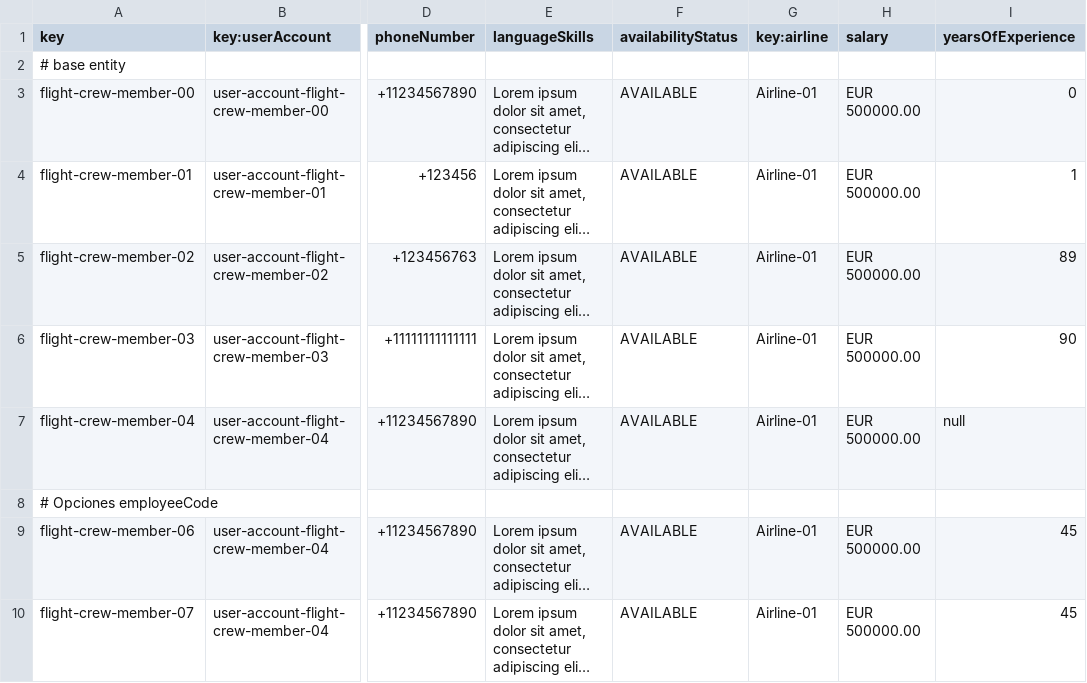
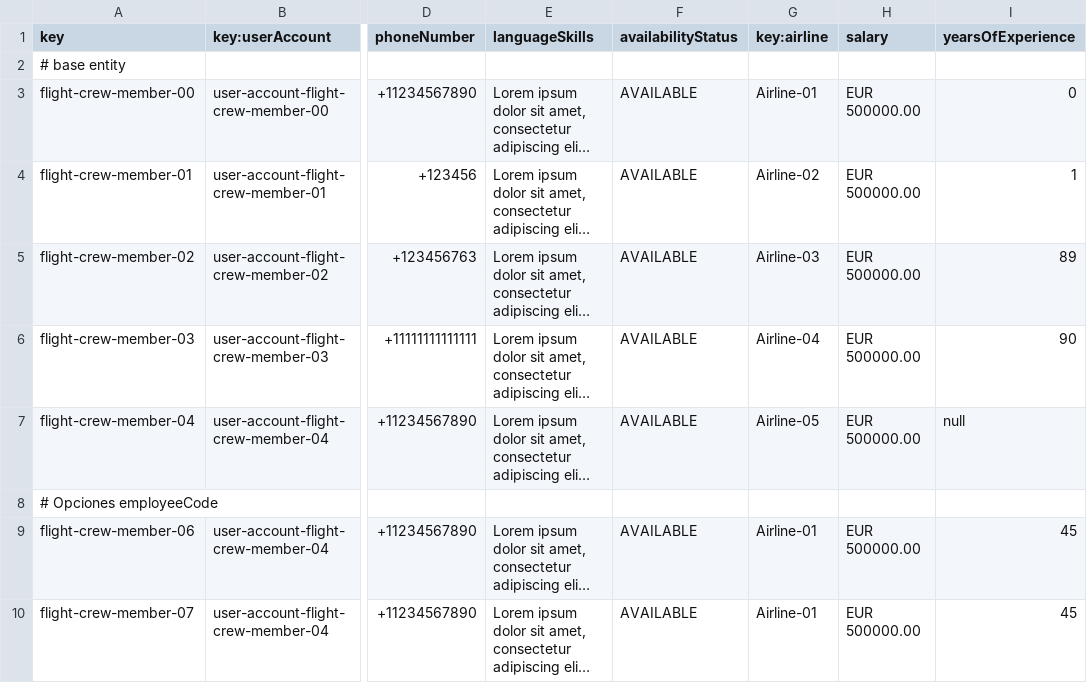
Before and after one commit to virmesper/Acme-ANS-C3, a CSV file: src/main/resources/WEB-INF/data/sample/flightCrewMember.csv, drawn as a sheet; only a part is shown, gaps mark what is left out; long unchanged cells end in …; the diff names each change by its address in the sheet, - before the commit and + after, or states it on an @@ line.

```diff
--- a/src/main/resources/WEB-INF/data/sample/flightCrewMember.csv
+++ b/src/main/resources/WEB-INF/data/sample/flightCrewMember.csv
-G4 (key:airline): Airline-01
+G4 (key:airline): Airline-02
-G5 (key:airline): Airline-01
+G5 (key:airline): Airline-03
-G6 (key:airline): Airline-01
+G6 (key:airline): Airline-04
-G7 (key:airline): Airline-01
+G7 (key:airline): Airline-05
```
Also changed, not shown: src/main/resources/WEB-INF/data/sample/flightAssignment.csv, src/main/resources/WEB-INF/data/sample/leg.csv, 16 other files.
